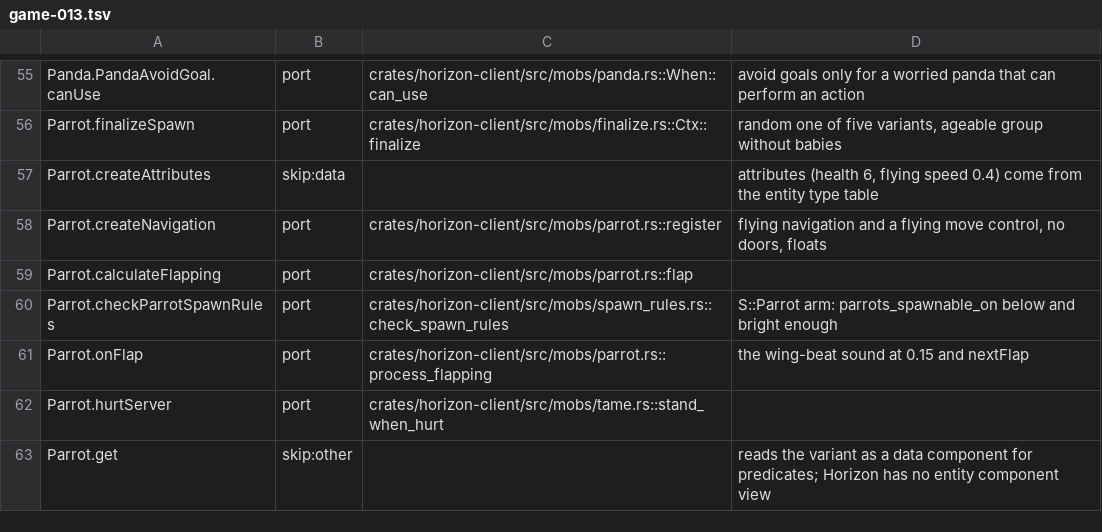
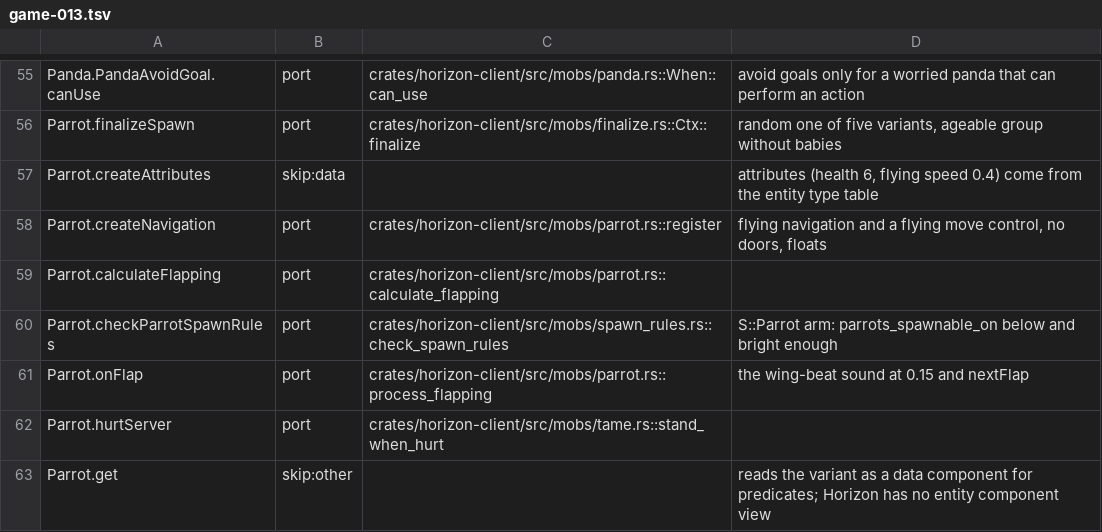
Before and after one commit to 1038april/horizon, a TSV file: tools/port_map/game-013.tsv, drawn as a sheet; only a part is shown, gaps mark what is left out.

```diff
--- a/tools/port_map/game-013.tsv
+++ b/tools/port_map/game-013.tsv
@@ -58,3 +58,3 @@ Parrot.createAttributes	skip:data		attributes (health 6, flying speed 0.4) come
 Parrot.createNavigation	port	crates/horizon-client/src/mobs/parrot.rs::register	flying navigation and a flying move control, no doors, floats
-Parrot.calculateFlapping	port	crates/horizon-client/src/mobs/parrot.rs::flap	
+Parrot.calculateFlapping	port	crates/horizon-client/src/mobs/parrot.rs::calculate_flapping	
 Parrot.checkParrotSpawnRules	port	crates/horizon-client/src/mobs/spawn_rules.rs::check_spawn_rules	S::Parrot arm: parrots_spawnable_on below and bright enough
```
Also changed, not shown: tools/port_map/game-011.tsv.
